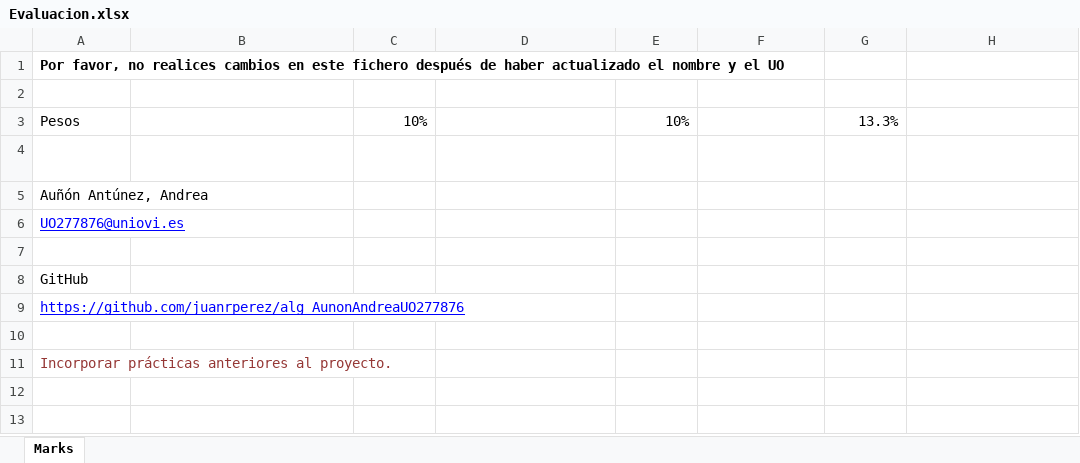
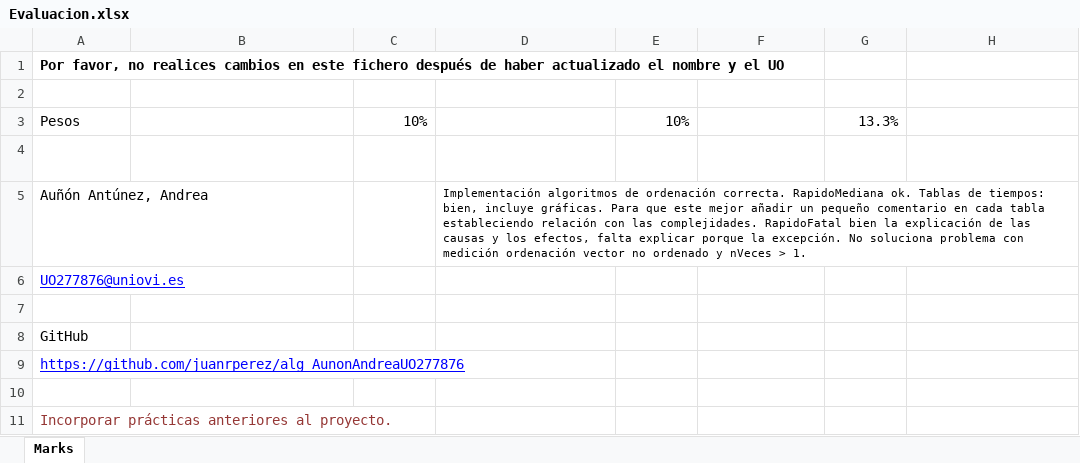
Before and after one commit to UO277876/algoritmia, an Excel workbook: Evaluacion.xlsx, sheet Marks, drawn as a sheet; only a part is shown; values as stored, in another font and other column widths than the file's, no borders; table styles not drawn; the diff names each change by its address in the sheet, - before the commit and + after, or states it on an @@ line.

Commit message:
Evaluación: Práctica 2 Ordenación

```diff
--- a/Evaluacion.xlsx (sheet Marks)
+++ b/Evaluacion.xlsx (sheet Marks)
-D5: (empty)
+D5: Implementación algoritmos de ordenación correcta. RapidoMediana ok. Tablas de tiempos: bien, incluye gráficas. Para que este mejor añadir un pequeño comentario en cada tabla estableciendo relación con las complejidades. RapidoFatal bien la explicación de las causas y los efectos, falta explicar porque la excepción. No soluciona problema con medición ordenación vector no ordenado y nVeces > 1.
```
